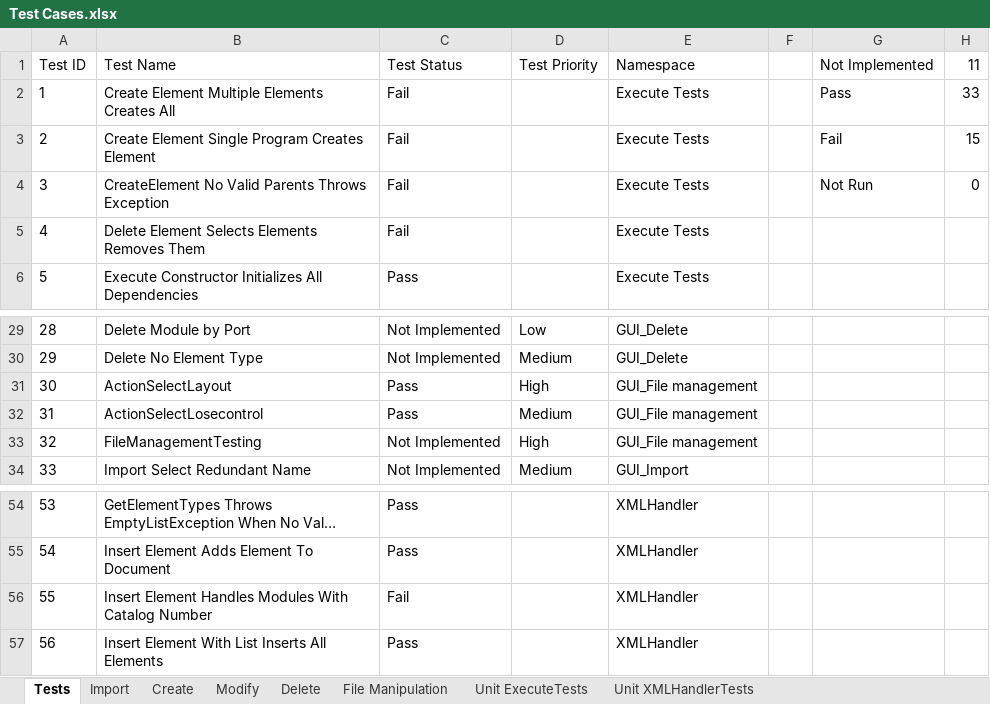
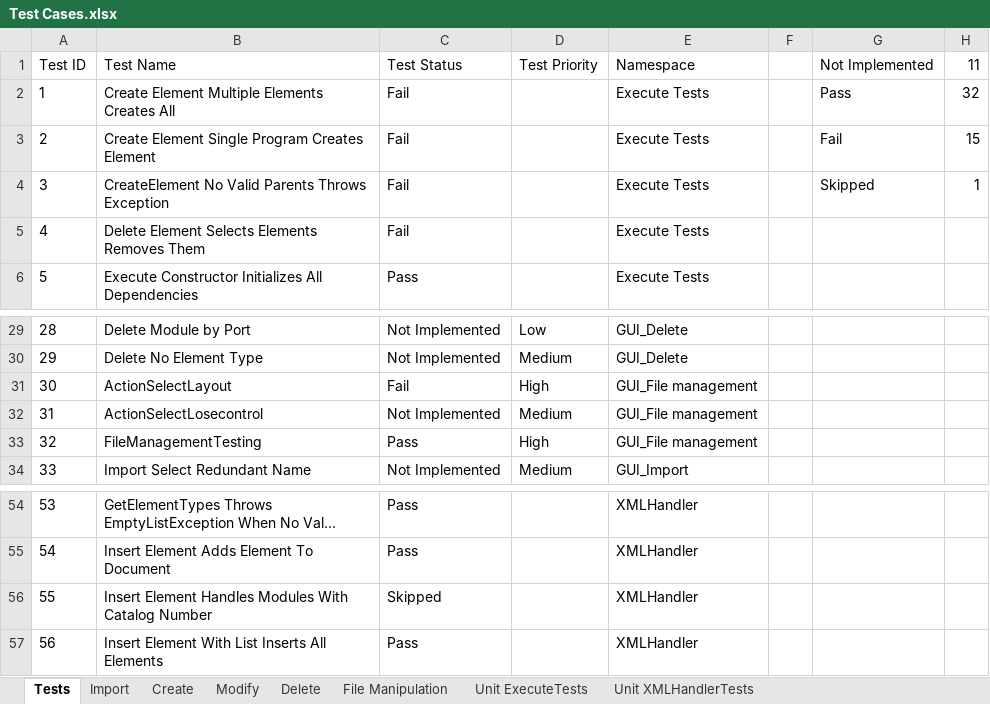
Before and after one commit to CorbinFerguson/ThesisBuildTool, an Excel workbook: Test Cases.xlsx, sheet Tests, drawn as a sheet; only a part is shown, gaps mark what is left out; long unchanged cells end in …; values as stored, in another font and other column widths than the file's, no borders; charts and pictures and conditional formats and table styles not drawn; the diff names each change by its address in the sheet, - before the commit and + after, or states it on an @@ line.

Commit message:
minor test case and jenkinsfile update

```diff
--- a/Test Cases.xlsx (sheet Tests)
+++ b/Test Cases.xlsx (sheet Tests)
-H2: 33
+H2: 32
-G4: Not Run
+G4: Skipped
-H4: 0
+H4: 1
-C31: Pass
+C31: Fail
-C32: Pass
+C32: Not Implemented
-C33: Not Implemented
+C33: Pass
-C56: Fail
+C56: Skipped
```
Also changed, not shown: sheet Unit XMLHandlerTests, charts or pictures, 1 other file.
